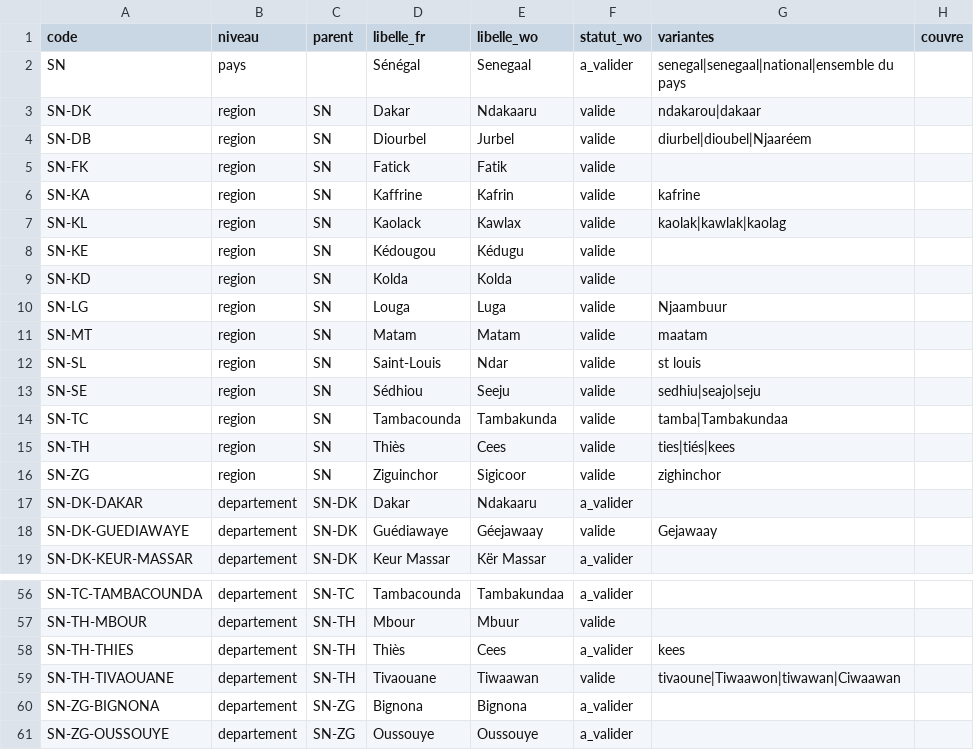
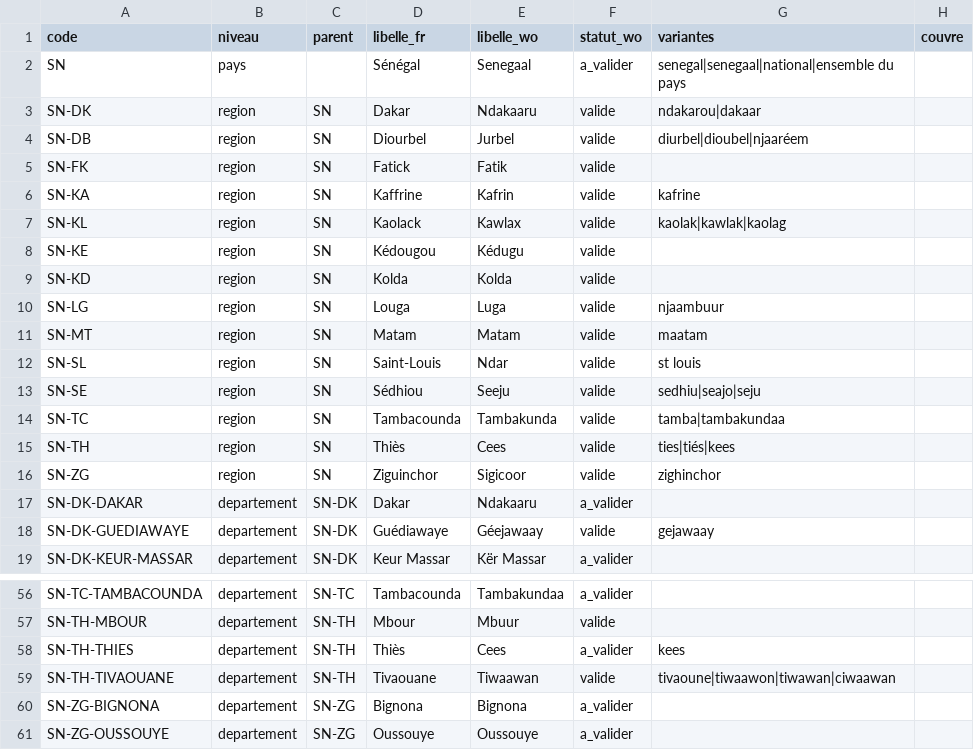
Before and after one commit to TechwithXalifa/gestukaay, a CSV file: socle/referentiels/zones.csv, drawn as a sheet; only a part is shown, gaps mark what is left out.

Commit message:
fix(wolof): rebase sur #123, texte_normalise partout ; variantes de zones en minuscules
- Les trois appels à _texte (lieux_inconnus, _lieux_rattaches), qui n'existe plus depuis #123,
  passent à texte_normalise (remarque d'Aziz : Git fusionnait sans conflit, l'erreur ne serait
  apparue qu'à l'exécution).
- zones.csv : les variantes s'écrivent toutes en minuscules (njaaréem, njaambuur, tambakundaa,
  gejawaay, tiwaawon, ciwaawan), mêmes lettres ; la normalisation les reconnaissait déjà.

Refs #22, #23

```diff
--- a/socle/referentiels/zones.csv
+++ b/socle/referentiels/zones.csv
@@ -3,3 +3,3 @@ SN;pays;;Sénégal;Senegaal;a_valider;senegal|senegaal|national|ensemble du pays
 SN-DK;region;SN;Dakar;Ndakaaru;valide;ndakarou|dakaar;
-SN-DB;region;SN;Diourbel;Jurbel;valide;diurbel|dioubel|Njaaréem;
+SN-DB;region;SN;Diourbel;Jurbel;valide;diurbel|dioubel|njaaréem;
 SN-FK;region;SN;Fatick;Fatik;valide;;
@@ -9,3 +9,3 @@ SN-KE;region;SN;Kédougou;Kédugu;valide;;
 SN-KD;region;SN;Kolda;Kolda;valide;;
-SN-LG;region;SN;Louga;Luga;valide;Njaambuur;
+SN-LG;region;SN;Louga;Luga;valide;njaambuur;
 SN-MT;region;SN;Matam;Matam;valide;maatam;
@@ -13,3 +13,3 @@ SN-SL;region;SN;Saint-Louis;Ndar;valide;st louis;
 SN-SE;region;SN;Sédhiou;Seeju;valide;sedhiu|seajo|seju;
-SN-TC;region;SN;Tambacounda;Tambakunda;valide;tamba|Tambakundaa;
+SN-TC;region;SN;Tambacounda;Tambakunda;valide;tamba|tambakundaa;
 SN-TH;region;SN;Thiès;Cees;valide;ties|tiés|kees;
@@ -17,3 +17,3 @@ SN-ZG;region;SN;Ziguinchor;Sigicoor;valide;zighinchor;
 SN-DK-DAKAR;departement;SN-DK;Dakar;Ndakaaru;a_valider;;
-SN-DK-GUEDIAWAYE;departement;SN-DK;Guédiawaye;Géejawaay;valide;Gejawaay;
+SN-DK-GUEDIAWAYE;departement;SN-DK;Guédiawaye;Géejawaay;valide;gejawaay;
 SN-DK-KEUR-MASSAR;departement;SN-DK;Keur Massar;Kër Massar;a_valider;;
@@ -58,3 +58,3 @@ SN-TH-MBOUR;departement;SN-TH;Mbour;Mbuur;valide;;
 SN-TH-THIES;departement;SN-TH;Thiès;Cees;a_valider;kees;
-SN-TH-TIVAOUANE;departement;SN-TH;Tivaouane;Tiwaawan;valide;tivaoune|Tiwaawon|tiwawan|Ciwaawan;
+SN-TH-TIVAOUANE;departement;SN-TH;Tivaouane;Tiwaawan;valide;tivaoune|tiwaawon|tiwawan|ciwaawan;
 SN-ZG-BIGNONA;departement;SN-ZG;Bignona;Bignona;a_valider;;
```
Also changed, not shown: 1 other file.
